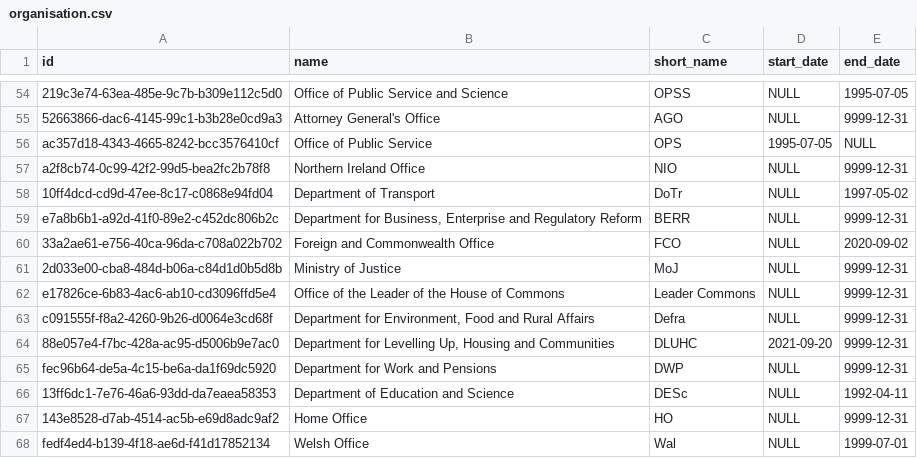
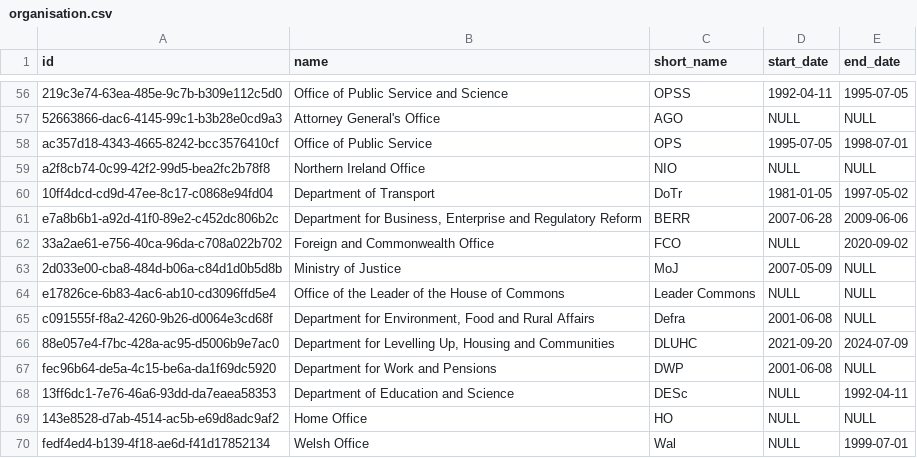
Before and after one commit to instituteforgov/ifg-ministers-database-public, a CSV file: data/organisation.csv, drawn as a sheet; only a part is shown, gaps mark what is left out; addresses are those after the commit; the diff covers the shown part only; the diff names each change by its address in the sheet, - before the commit and + after, or states it on an @@ line.

```diff
--- a/data/organisation.csv
+++ b/data/organisation.csv
-D56 (start_date): NULL
+D56 (start_date): 1992-04-11
-E57 (end_date): 9999-12-31
+E57 (end_date): NULL
-E58 (end_date): NULL
+E58 (end_date): 1998-07-01
-E59 (end_date): 9999-12-31
+E59 (end_date): NULL
-D60 (start_date): NULL
+D60 (start_date): 1981-01-05
-D61 (start_date): NULL
+D61 (start_date): 2007-06-28
-E61 (end_date): 9999-12-31
+E61 (end_date): 2009-06-06
-D63 (start_date): NULL
+D63 (start_date): 2007-05-09
-E63:E65 (end_date): 9999-12-31
+E63:E65 (end_date): NULL
-D65 (start_date): NULL
+D65 (start_date): 2001-06-08
-E66 (end_date): 9999-12-31
+E66 (end_date): 2024-07-09
-D67 (start_date): NULL
+D67 (start_date): 2001-06-08
-E67 (end_date): 9999-12-31
+E67 (end_date): NULL
-E69 (end_date): 9999-12-31
+E69 (end_date): NULL
```
Also changed, not shown: 2 added rows and 56 edited cells elsewhere in this file, data/event.csv, 9 other files.
